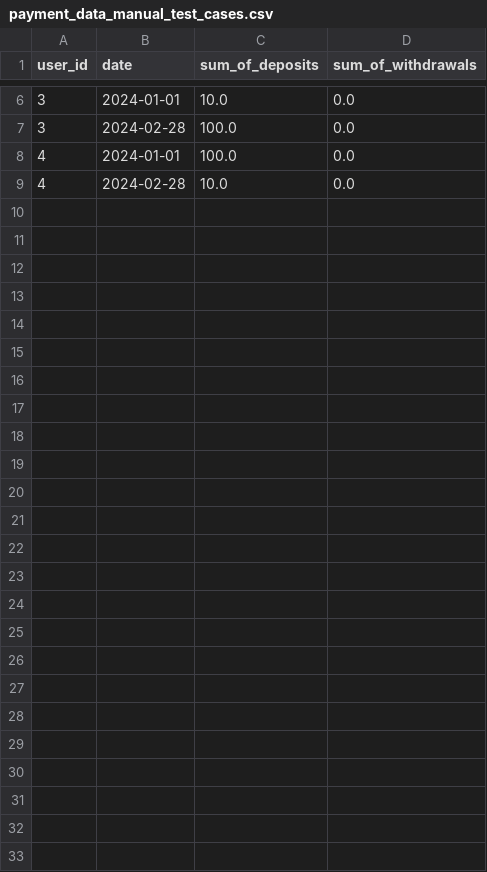
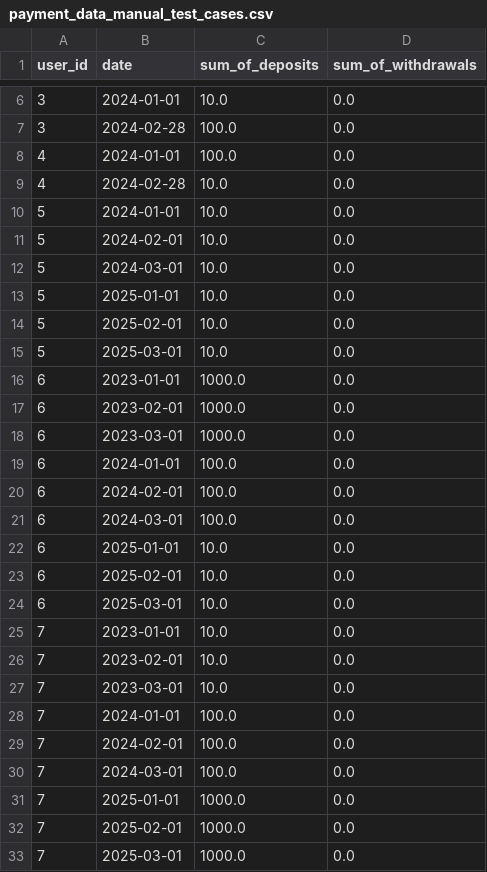
Before and after one commit to AlexeyKozhakin/research-pv, a CSV file: payment_data_manual_test_cases.csv, drawn as a sheet; only a part is shown, gaps mark what is left out; the diff names each change by its address in the sheet, - before the commit and + after, or states it on an @@ line.

Commit message:
add cases 5-7

```diff
--- a/payment_data_manual_test_cases.csv
+++ b/payment_data_manual_test_cases.csv
+row 10: 5 | 2024-01-01 | 10.0 | 0.0
+row 11: 5 | 2024-02-01 | 10.0 | 0.0
+row 12: 5 | 2024-03-01 | 10.0 | 0.0
+row 13: 5 | 2025-01-01 | 10.0 | 0.0
+row 14: 5 | 2025-02-01 | 10.0 | 0.0
+row 15: 5 | 2025-03-01 | 10.0 | 0.0
+row 16: 6 | 2023-01-01 | 1000.0 | 0.0
+row 17: 6 | 2023-02-01 | 1000.0 | 0.0
+row 18: 6 | 2023-03-01 | 1000.0 | 0.0
+row 19: 6 | 2024-01-01 | 100.0 | 0.0
+row 20: 6 | 2024-02-01 | 100.0 | 0.0
+row 21: 6 | 2024-03-01 | 100.0 | 0.0
+row 22: 6 | 2025-01-01 | 10.0 | 0.0
+row 23: 6 | 2025-02-01 | 10.0 | 0.0
+row 24: 6 | 2025-03-01 | 10.0 | 0.0
+row 25: 7 | 2023-01-01 | 10.0 | 0.0
+row 26: 7 | 2023-02-01 | 10.0 | 0.0
+row 27: 7 | 2023-03-01 | 10.0 | 0.0
+row 28: 7 | 2024-01-01 | 100.0 | 0.0
+row 29: 7 | 2024-02-01 | 100.0 | 0.0
+row 30: 7 | 2024-03-01 | 100.0 | 0.0
+row 31: 7 | 2025-01-01 | 1000.0 | 0.0
+row 32: 7 | 2025-02-01 | 1000.0 | 0.0
+row 33: 7 | 2025-03-01 | 1000.0 | 0.0
```
Also changed, not shown: 3 other files.
